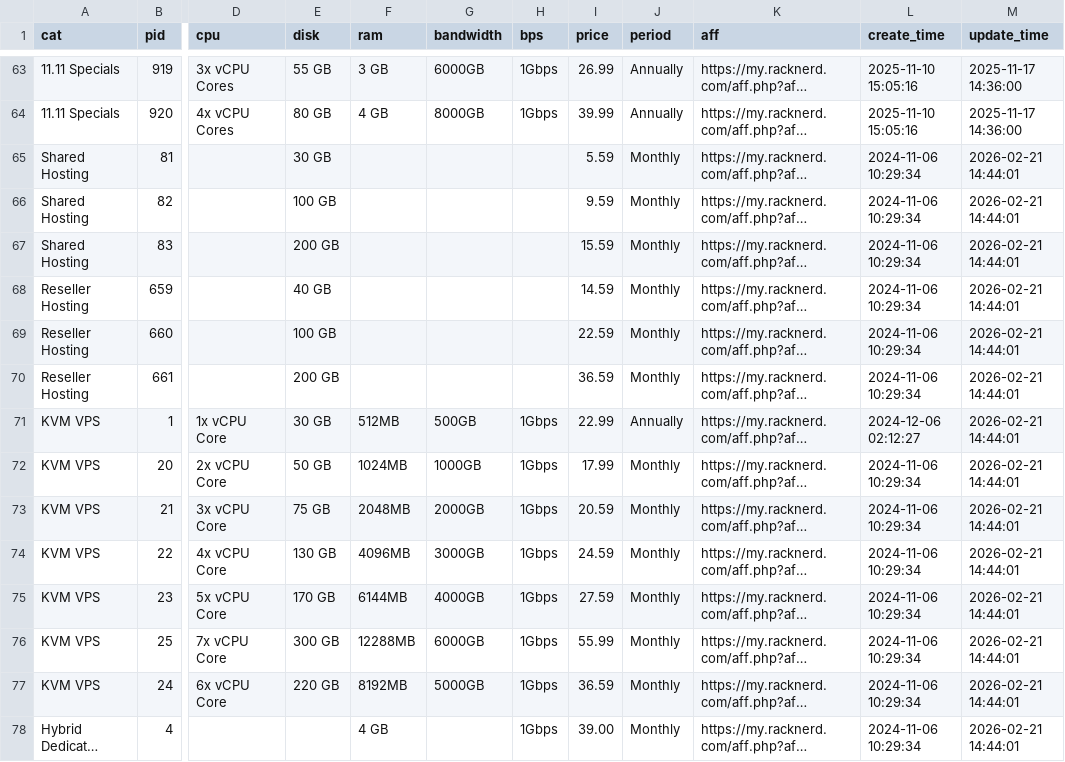
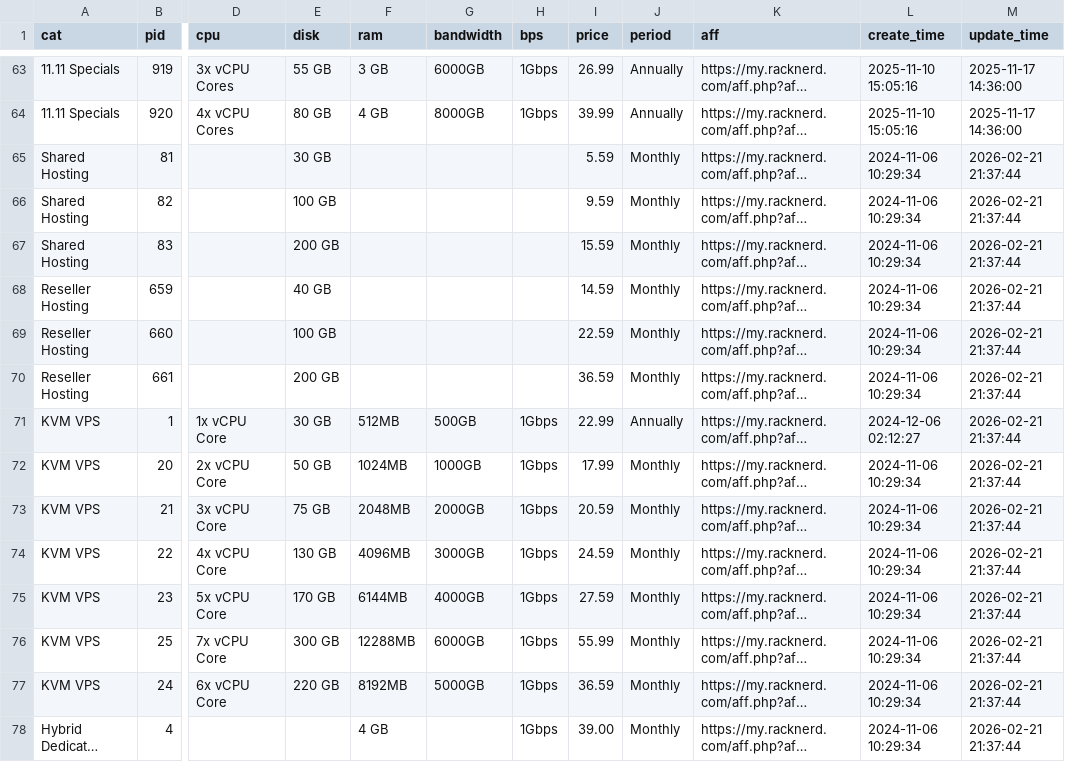
Before and after one commit to simwiki/easy-workflow, a CSV file: data/all-products.csv, drawn as a sheet; only a part is shown, gaps mark what is left out; long unchanged cells end in …; the diff covers the shown part only; the diff names each change by its address in the sheet, - before the commit and + after, or states it on an @@ line.

Commit message:
[Bot] Auto Update Product Infos

```diff
--- a/data/all-products.csv
+++ b/data/all-products.csv
-M65:M78 (update_time): 2026-02-21 14:44:01
+M65:M78 (update_time): 2026-02-21 21:37:44
```
Also changed, not shown: 80 edited cells elsewhere in this file, 2 other files.
